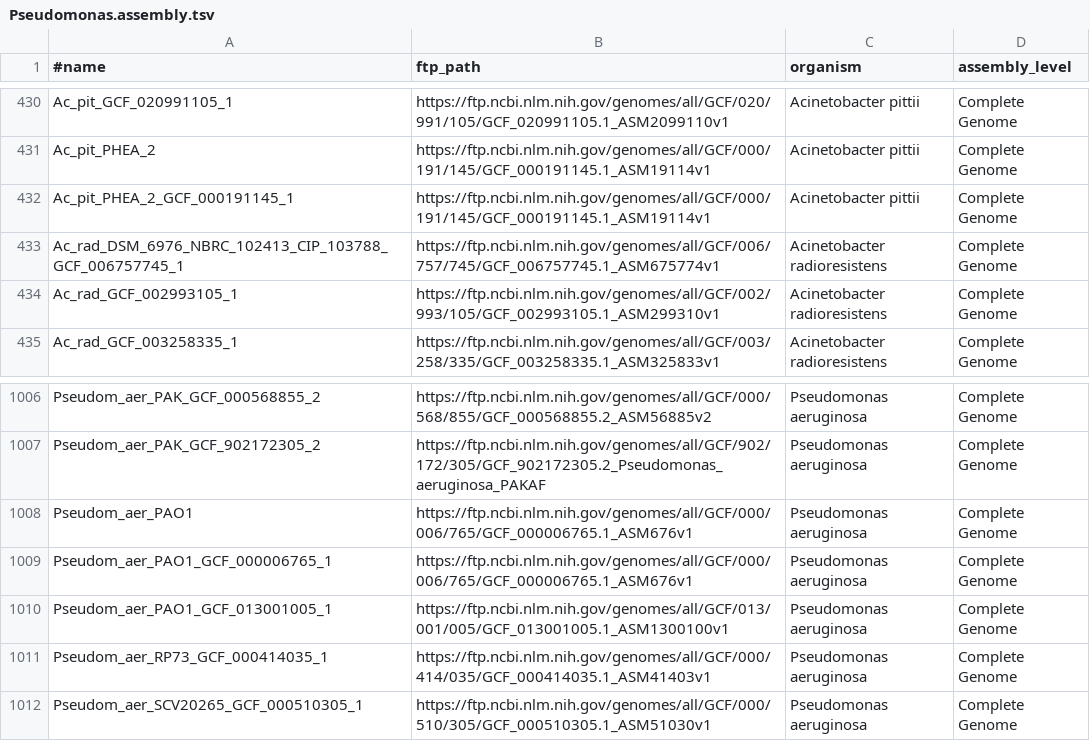
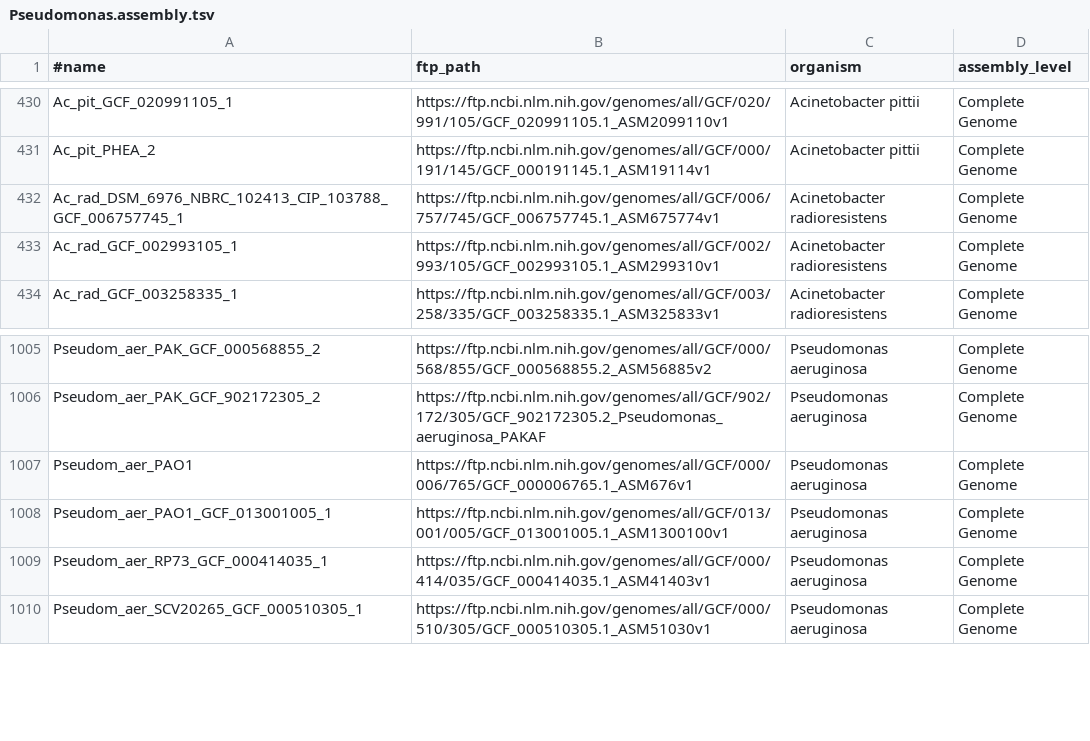
Before and after one commit to wang-q/withncbi, a TSV file: pop/Pseudomonas.assembly.tsv, drawn as a sheet; only a part is shown, gaps mark what is left out; the diff names each change by its address in the sheet, - before the commit and + after, or states it on an @@ line.

```diff
--- a/pop/Pseudomonas.assembly.tsv
+++ b/pop/Pseudomonas.assembly.tsv
-row 432: Ac_pit_PHEA_2_GCF_000191145_1 | https://ftp.ncbi.nlm.nih.gov/genomes/all/GCF/000/191/145/GCF_000191145.1_ASM19114v1 | Acinetobacter pittii | Complete Genome
-row 1009: Pseudom_aer_PAO1_GCF_000006765_1 | https://ftp.ncbi.nlm.nih.gov/genomes/all/GCF/000/006/765/GCF_000006765.1_ASM676v1 | Pseudomonas aeruginosa | Complete Genome
```
Also changed, not shown: 1 other file.
